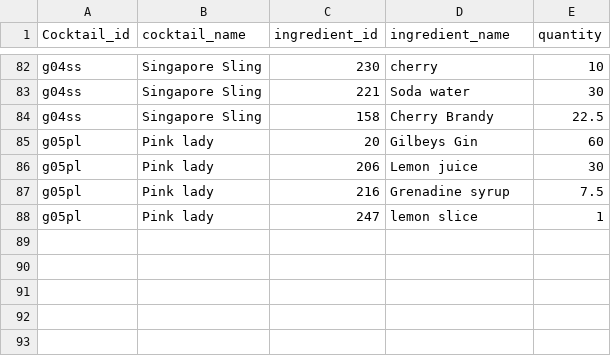
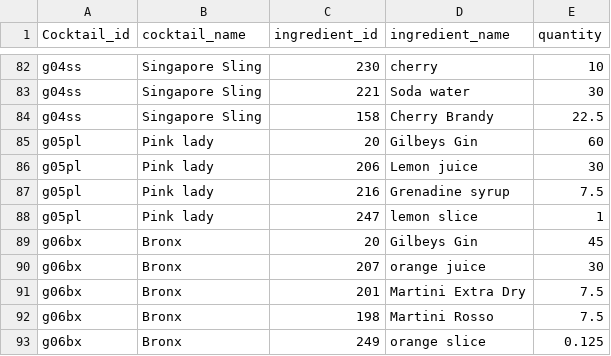
Before and after one commit to Wan7iku/Cocktail-Pricing-App, a CSV file: data/recipes.csv, drawn as a sheet; only a part is shown, gaps mark what is left out; the diff names each change by its address in the sheet, - before the commit and + after, or states it on an @@ line.

Commit message:
Add Bronx recipe to recipes.csv

```diff
--- a/data/recipes.csv
+++ b/data/recipes.csv
+row 89: g06bx | Bronx | 20 | Gilbeys Gin | 45
+row 90: g06bx | Bronx | 207 | orange juice | 30
+row 91: g06bx | Bronx | 201 | Martini Extra Dry | 7.5
+row 92: g06bx | Bronx | 198 | Martini Rosso | 7.5
+row 93: g06bx | Bronx | 249 | orange slice | 0.125
```
